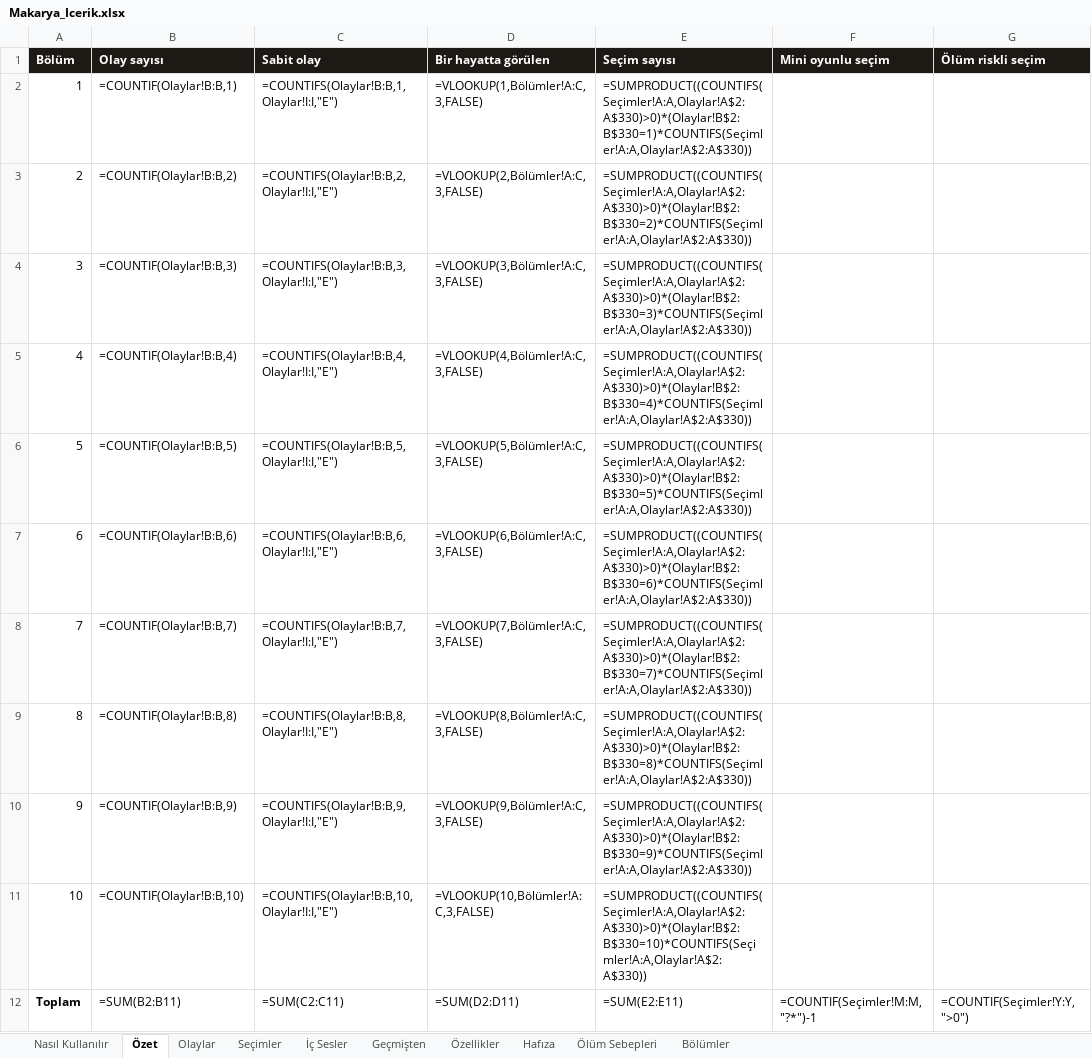
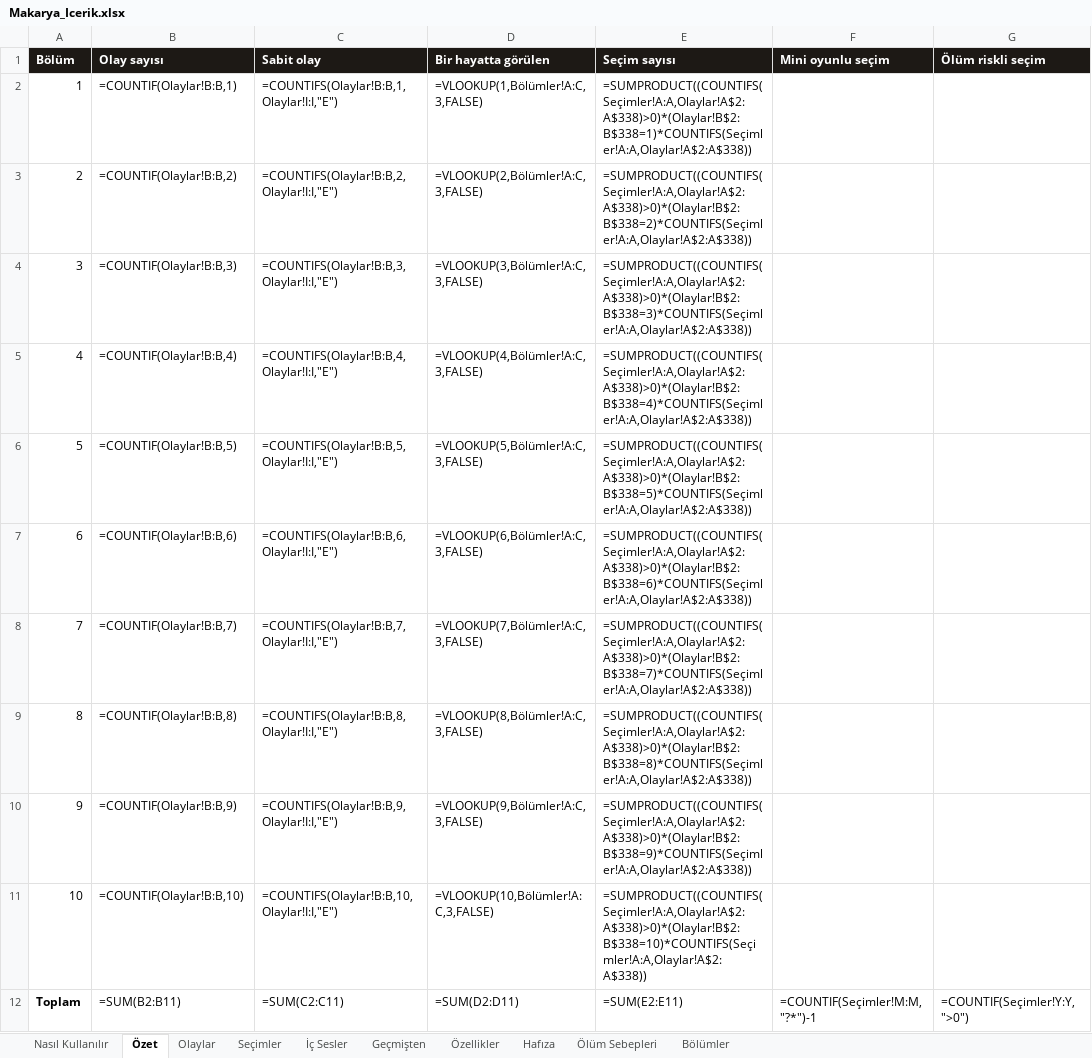
Before and after one commit to Dygrogrand/Makarya, an Excel workbook: Makarya_Icerik.xlsx, sheet Özet, drawn as a sheet; values as stored, in another font and other column widths than the file's, no borders; formulas without a stored value are shown as written; the diff names each change by its address in the sheet, - before the commit and + after, or states it on an @@ line.

```diff
--- a/Makarya_Icerik.xlsx (sheet Özet)
+++ b/Makarya_Icerik.xlsx (sheet Özet)
-E2 (Seçim sayısı): =SUMPRODUCT((COUNTIFS(Seçimler!A:A,Olaylar!A$2:A$330)>0)*(Olaylar!B$2:B$330=1)*COUNTIFS(Seçimler!A:A,Olaylar!A$2:A$330))
+E2 (Seçim sayısı): =SUMPRODUCT((COUNTIFS(Seçimler!A:A,Olaylar!A$2:A$338)>0)*(Olaylar!B$2:B$338=1)*COUNTIFS(Seçimler!A:A,Olaylar!A$2:A$338))
-E3 (Seçim sayısı): =SUMPRODUCT((COUNTIFS(Seçimler!A:A,Olaylar!A$2:A$330)>0)*(Olaylar!B$2:B$330=2)*COUNTIFS(Seçimler!A:A,Olaylar!A$2:A$330))
+E3 (Seçim sayısı): =SUMPRODUCT((COUNTIFS(Seçimler!A:A,Olaylar!A$2:A$338)>0)*(Olaylar!B$2:B$338=2)*COUNTIFS(Seçimler!A:A,Olaylar!A$2:A$338))
-E4 (Seçim sayısı): =SUMPRODUCT((COUNTIFS(Seçimler!A:A,Olaylar!A$2:A$330)>0)*(Olaylar!B$2:B$330=3)*COUNTIFS(Seçimler!A:A,Olaylar!A$2:A$330))
+E4 (Seçim sayısı): =SUMPRODUCT((COUNTIFS(Seçimler!A:A,Olaylar!A$2:A$338)>0)*(Olaylar!B$2:B$338=3)*COUNTIFS(Seçimler!A:A,Olaylar!A$2:A$338))
-E5 (Seçim sayısı): =SUMPRODUCT((COUNTIFS(Seçimler!A:A,Olaylar!A$2:A$330)>0)*(Olaylar!B$2:B$330=4)*COUNTIFS(Seçimler!A:A,Olaylar!A$2:A$330))
+E5 (Seçim sayısı): =SUMPRODUCT((COUNTIFS(Seçimler!A:A,Olaylar!A$2:A$338)>0)*(Olaylar!B$2:B$338=4)*COUNTIFS(Seçimler!A:A,Olaylar!A$2:A$338))
-E6 (Seçim sayısı): =SUMPRODUCT((COUNTIFS(Seçimler!A:A,Olaylar!A$2:A$330)>0)*(Olaylar!B$2:B$330=5)*COUNTIFS(Seçimler!A:A,Olaylar!A$2:A$330))
+E6 (Seçim sayısı): =SUMPRODUCT((COUNTIFS(Seçimler!A:A,Olaylar!A$2:A$338)>0)*(Olaylar!B$2:B$338=5)*COUNTIFS(Seçimler!A:A,Olaylar!A$2:A$338))
-E7 (Seçim sayısı): =SUMPRODUCT((COUNTIFS(Seçimler!A:A,Olaylar!A$2:A$330)>0)*(Olaylar!B$2:B$330=6)*COUNTIFS(Seçimler!A:A,Olaylar!A$2:A$330))
+E7 (Seçim sayısı): =SUMPRODUCT((COUNTIFS(Seçimler!A:A,Olaylar!A$2:A$338)>0)*(Olaylar!B$2:B$338=6)*COUNTIFS(Seçimler!A:A,Olaylar!A$2:A$338))
-E8 (Seçim sayısı): =SUMPRODUCT((COUNTIFS(Seçimler!A:A,Olaylar!A$2:A$330)>0)*(Olaylar!B$2:B$330=7)*COUNTIFS(Seçimler!A:A,Olaylar!A$2:A$330))
+E8 (Seçim sayısı): =SUMPRODUCT((COUNTIFS(Seçimler!A:A,Olaylar!A$2:A$338)>0)*(Olaylar!B$2:B$338=7)*COUNTIFS(Seçimler!A:A,Olaylar!A$2:A$338))
-E9 (Seçim sayısı): =SUMPRODUCT((COUNTIFS(Seçimler!A:A,Olaylar!A$2:A$330)>0)*(Olaylar!B$2:B$330=8)*COUNTIFS(Seçimler!A:A,Olaylar!A$2:A$330))
+E9 (Seçim sayısı): =SUMPRODUCT((COUNTIFS(Seçimler!A:A,Olaylar!A$2:A$338)>0)*(Olaylar!B$2:B$338=8)*COUNTIFS(Seçimler!A:A,Olaylar!A$2:A$338))
-E10 (Seçim sayısı): =SUMPRODUCT((COUNTIFS(Seçimler!A:A,Olaylar!A$2:A$330)>0)*(Olaylar!B$2:B$330=9)*COUNTIFS(Seçimler!A:A,Olaylar!A$2:A$330))
+E10 (Seçim sayısı): =SUMPRODUCT((COUNTIFS(Seçimler!A:A,Olaylar!A$2:A$338)>0)*(Olaylar!B$2:B$338=9)*COUNTIFS(Seçimler!A:A,Olaylar!A$2:A$338))
-E11 (Seçim sayısı): =SUMPRODUCT((COUNTIFS(Seçimler!A:A,Olaylar!A$2:A$330)>0)*(Olaylar!B$2:B$330=10)*COUNTIFS(Seçimler!A:A,Olaylar!A$2:A$330))
+E11 (Seçim sayısı): =SUMPRODUCT((COUNTIFS(Seçimler!A:A,Olaylar!A$2:A$338)>0)*(Olaylar!B$2:B$338=10)*COUNTIFS(Seçimler!A:A,Olaylar!A$2:A$338))
```
Also changed, not shown: sheet Seçimler, sheet Olaylar, sheet Hafıza, sheet Geçmişten, sheet Özellikler, 7 other files.
